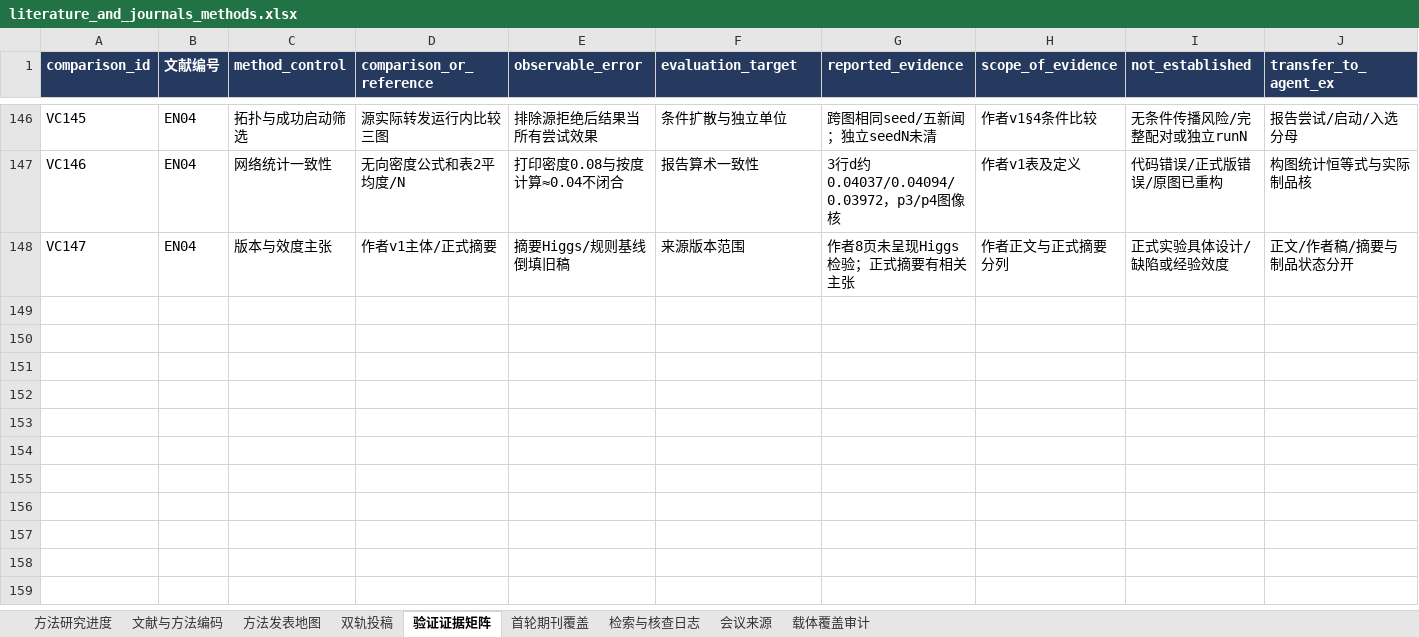
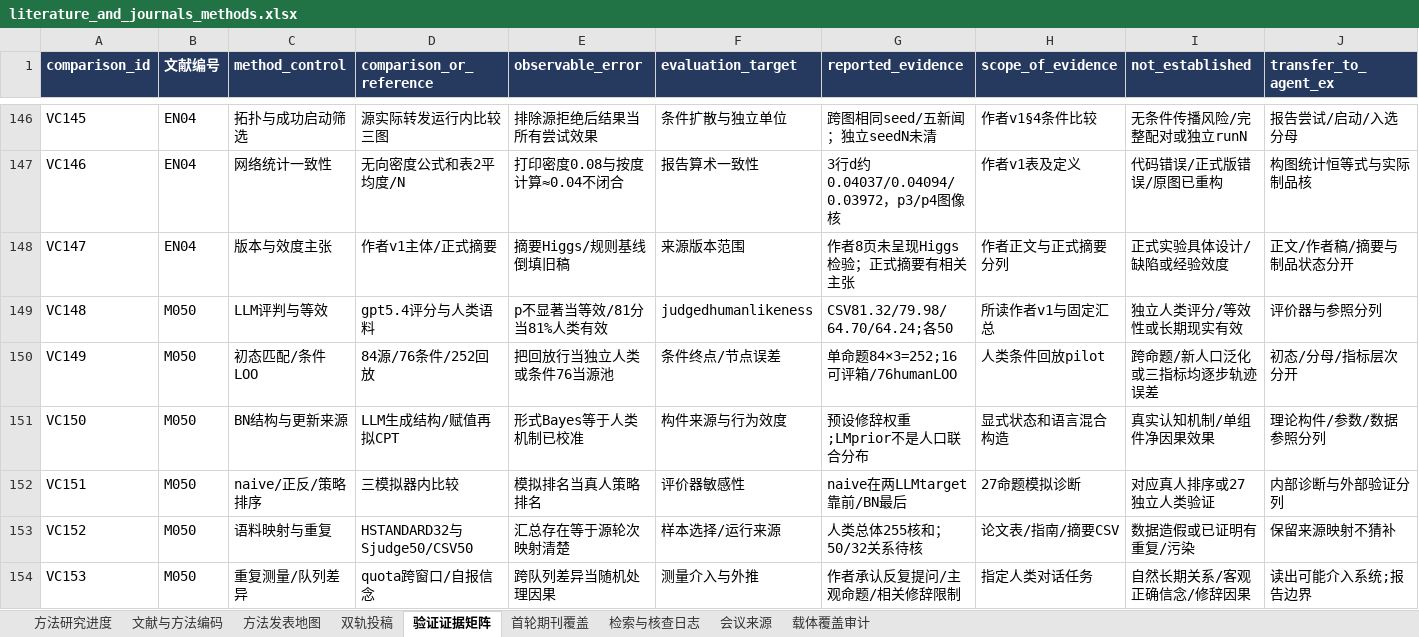
Before and after one commit to BNU-CCR/Agent-EX, an Excel workbook: literature-review/exports/literature_and_journals_methods.xlsx, sheet 验证证据矩阵, drawn as a sheet; only a part is shown, gaps mark what is left out; values as stored, in another font and other column widths than the file's, no borders; rows hold the shown columns only; the diff names each change by its address in the sheet, - before the commit and + after, or states it on an @@ line.

Commit message:
docs(literature): evaluate PersuasionTrace human-reference validation

```diff
--- a/literature-review/exports/literature_and_journals_methods.xlsx (sheet 验证证据矩阵)
+++ b/literature-review/exports/literature_and_journals_methods.xlsx (sheet 验证证据矩阵)
+row 149: VC148 | M050 | LLM评判与等效 | gpt5.4评分与人类语料 | p不显著当等效/81分当81%人类有效 | judgedhumanlikeness | CSV81.32/79.98/64.70/64.24;各50 | 所读作者v1与固定汇总 | 独立人类评分/等效性或长期现实有效 | 评价器与参照分列
+row 150: VC149 | M050 | 初态匹配/条件LOO | 84源/76条件/252回放 | 把回放行当独立人类或条件76当源池 | 条件终点/节点误差 | 单命题84×3=252;16可评箱/76humanLOO | 人类条件回放pilot | 跨命题/新人口泛化或三指标均逐步轨迹误差 | 初态/分母/指标层次分开
+row 151: VC150 | M050 | BN结构与更新来源 | LLM生成结构/赋值再拟CPT | 形式Bayes等于人类机制已校准 | 构件来源与行为效度 | 预设修辞权重;LMprior不是人口联合分布 | 显式状态和语言混合构造 | 真实认知机制/单组件净因果效果 | 理论构件/参数/数据参照分列
+row 152: VC151 | M050 | naive/正反/策略排序 | 三模拟器内比较 | 模拟排名当真人策略排名 | 评价器敏感性 | naive在两LLMtarget靠前/BN最后 | 27命题模拟诊断 | 对应真人排序或27独立人类验证 | 内部诊断与外部验证分列
+row 153: VC152 | M050 | 语料映射与重复 | HSTANDARD32与Sjudge50/CSV50 | 汇总存在等于源轮次映射清楚 | 样本选择/运行来源 | 人类总体255核和；50/32关系待核 | 论文表/指南/摘要CSV | 数据造假或已证明有重复/污染 | 保留来源映射不猜补
+row 154: VC153 | M050 | 重复测量/队列差异 | quota跨窗口/自报信念 | 跨队列差异当随机处理因果 | 测量介入与外推 | 作者承认反复提问/主观命题/相关修辞限制 | 指定人类对话任务 | 自然长期关系/客观正确信念/修辞因果 | 读出可能介入系统;报告边界
```
Also changed, not shown: sheet 检索与核查日志, sheet 文献与方法编码, sheet 方法研究进度, sheet 方法发表地图, formulas that keep their value, 24 other files.
